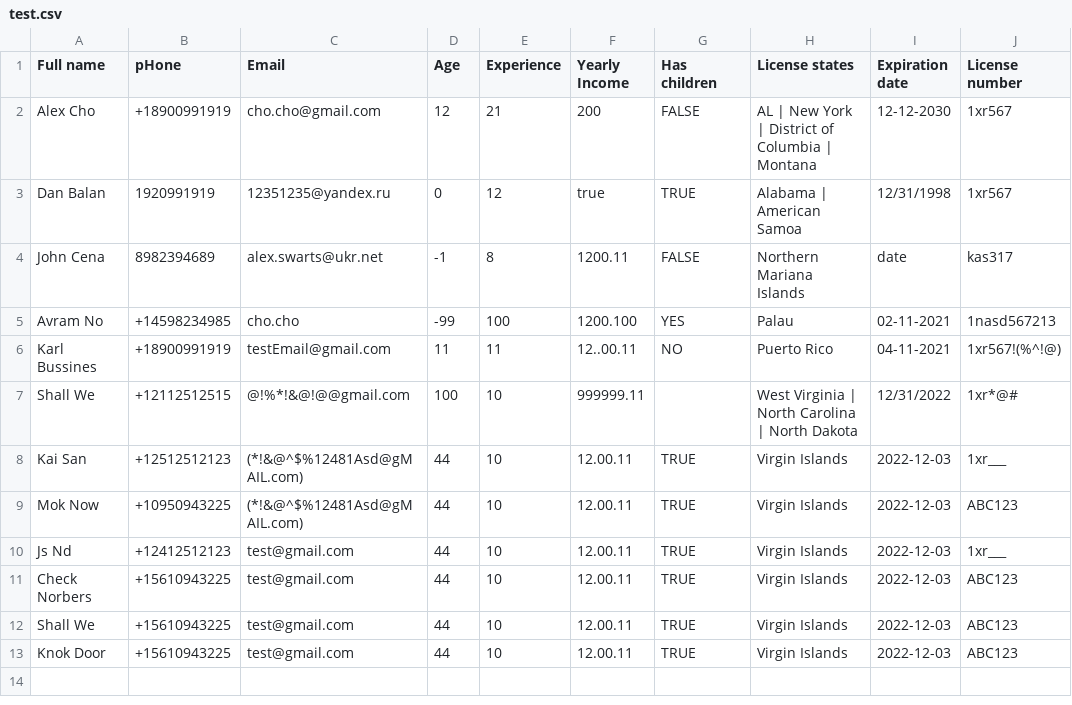
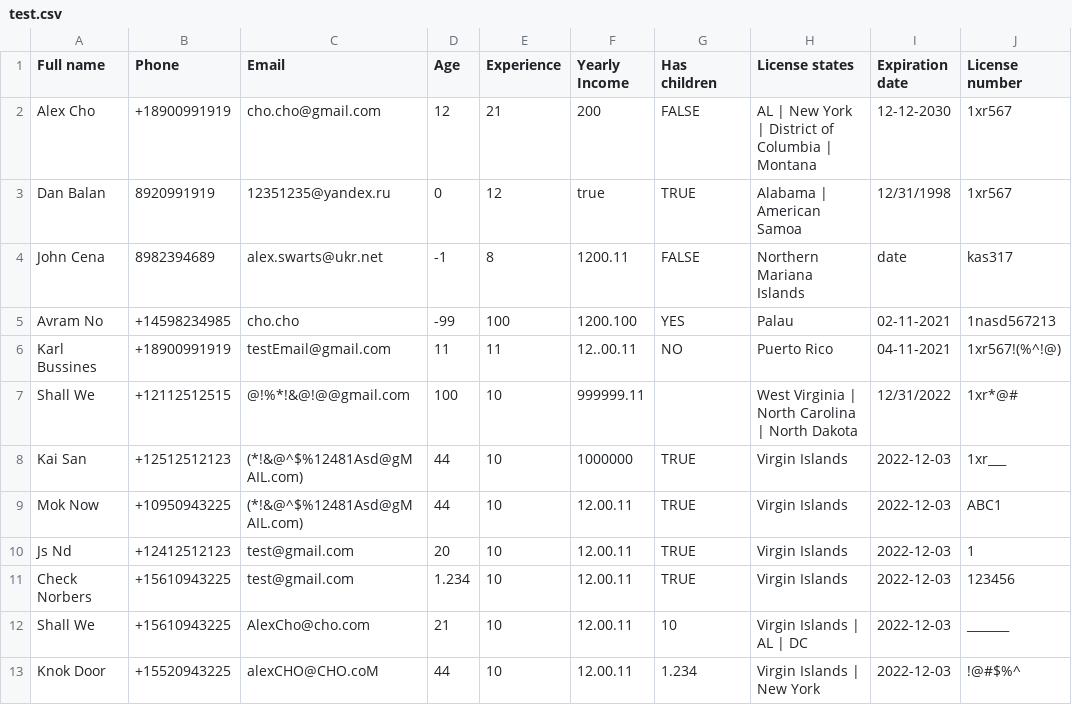
Before and after one commit to XAHTC/csv-parse, a CSV file: src/csv/test.csv, drawn as a sheet.

```diff
--- a/src/csv/test.csv
+++ b/src/csv/test.csv
@@ -1,4 +1,4 @@
-Full name;pHone;Email;Age;Experience;Yearly Income;Has children;License states;Expiration date;License number
+Full name;Phone;Email;Age;Experience;Yearly Income;Has children;License states;Expiration date;License number
 Alex Cho;+18900991919;cho.cho@gmail.com;12;21;200;FALSE;AL | New York | District of Columbia | Montana;12-12-2030;1xr567
-Dan Balan;1920991919;12351235@yandex.ru;0;12;true;TRUE;Alabama | American Samoa;12/31/1998;1xr567
+Dan Balan           ;            8920991919;          12351235@yandex.ru;        0;       12;true        ;TRUE  ;Alabama | American Samoa;12/31/1998;1xr567
 John Cena;8982394689;alex.swarts@ukr.net;-1;8;1200.11;FALSE;Northern Mariana Islands;date;kas317
@@ -7,7 +7,7 @@ Karl Bussines;+18900991919;testEmail@gmail.com;11;11;12..00.11;NO;Puerto Rico;04
 Shall We;+12112512515;@!%*!&@!@@gmail.com;100;10;999999.11; ;West Virginia | North Carolina | North Dakota;12/31/2022;1xr*@#
-Kai San;+12512512123;(*!&@^$%12481Asd@gMAIL.com);44;10;12.00.11;TRUE;Virgin Islands;  2022-12-03;1xr___
-Mok Now;+10950943225;(*!&@^$%12481Asd@gMAIL.com);44;10;12.00.11;TRUE;Virgin Islands;  2022-12-03;ABC123
-Js Nd;+12412512123;test@gmail.com;44;10;12.00.11;TRUE;Virgin Islands;  2022-12-03;1xr___
-Check Norbers;+15610943225;test@gmail.com;44;10;12.00.11;TRUE;Virgin Islands;  2022-12-03;ABC123
-Shall We;+15610943225;test@gmail.com;44;10;12.00.11;TRUE;Virgin Islands;  2022-12-03;ABC123
-Knok Door;+15610943225;test@gmail.com;44;10;12.00.11;TRUE;Virgin Islands;  2022-12-03;ABC123
+Kai San;+12512512123;(*!&@^$%12481Asd@gMAIL.com);44;10;1000000;TRUE;Virgin Islands;  2022-12-03;1xr___
+Mok Now;+10950943225;(*!&@^$%12481Asd@gMAIL.com);44;10;12.00.11;TRUE;Virgin Islands;  2022-12-03;ABC1
+Js Nd;+12412512123;test@gmail.com;20;10;12.00.11;TRUE;Virgin Islands;  2022-12-03;1
+Check Norbers;+15610943225;test@gmail.com;1.234;10;12.00.11;TRUE;Virgin Islands;  2022-12-03;123456
+Shall We;+15610943225;AlexCho@cho.com;21;10;12.00.11;10;Virgin Islands | AL | DC;  2022-12-03;_______
+Knok Door;+15520943225;alexCHO@CHO.coM;44;10;12.00.11;1.234;Virgin Islands | New York;  2022-12-03;!@#$%^
```
Also changed, not shown: 3 other files.
